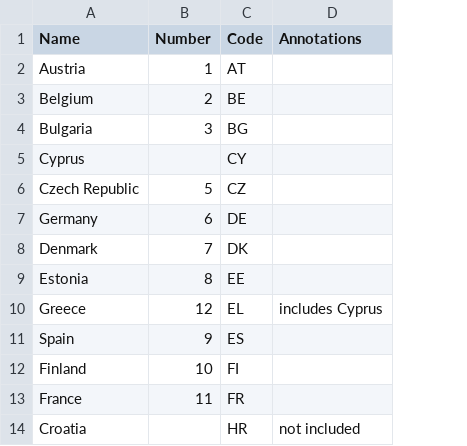
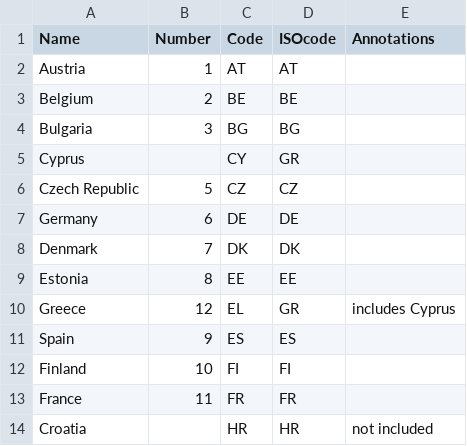
Before and after one commit to CRAFTY-ABM/craftyr, a CSV file: inst/extdata/various/CountryCodeNumberMapping.csv, drawn as a sheet; only a part is shown; the diff names each change by its address in the sheet, - before the commit and + after, or states it on an @@ line.

```diff
--- a/inst/extdata/various/CountryCodeNumberMapping.csv
+++ b/inst/extdata/various/CountryCodeNumberMapping.csv
+column D (ISOcode), rows 2-14: AT | BE | BG | GR | CZ | DE | DK | EE | GR | ES | FI | FR | HR
```
Also changed, not shown: 2 other files.
